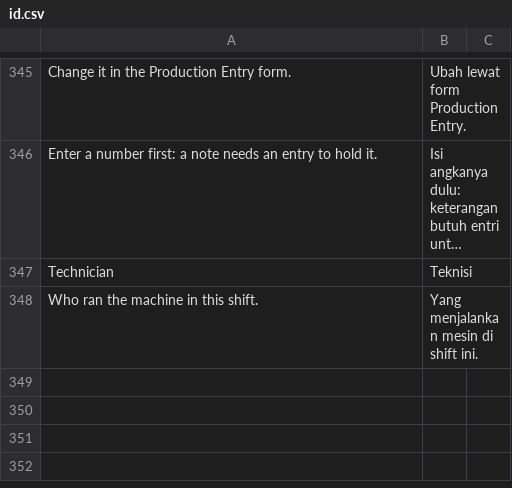
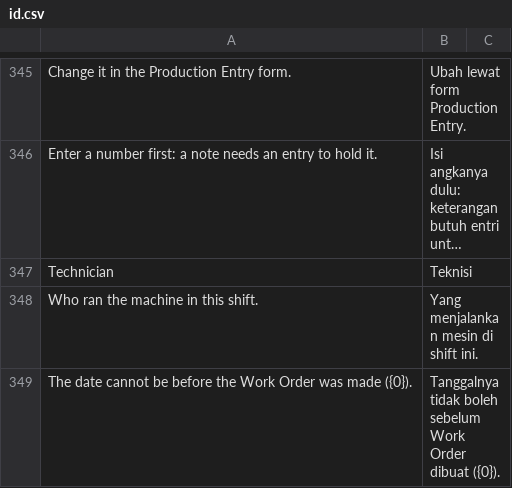
Before and after one commit to delta-anugrah/erp-internal, a CSV file: erp_internal/translations/id.csv, drawn as a sheet; only a part is shown, gaps mark what is left out; long unchanged cells end in …; the diff names each change by its address in the sheet, - before the commit and + after, or states it on an @@ line.

Commit message:
fix(produksi): daily input keeps a past cell's machine; locking read; date and technician rules

```diff
--- a/erp_internal/translations/id.csv
+++ b/erp_internal/translations/id.csv
+row 349: The date cannot be before the Work Order was made ({0}). | Tanggalnya tidak boleh sebelum Work Order dibuat ({0}).
```
Also changed, not shown: 5 other files.
